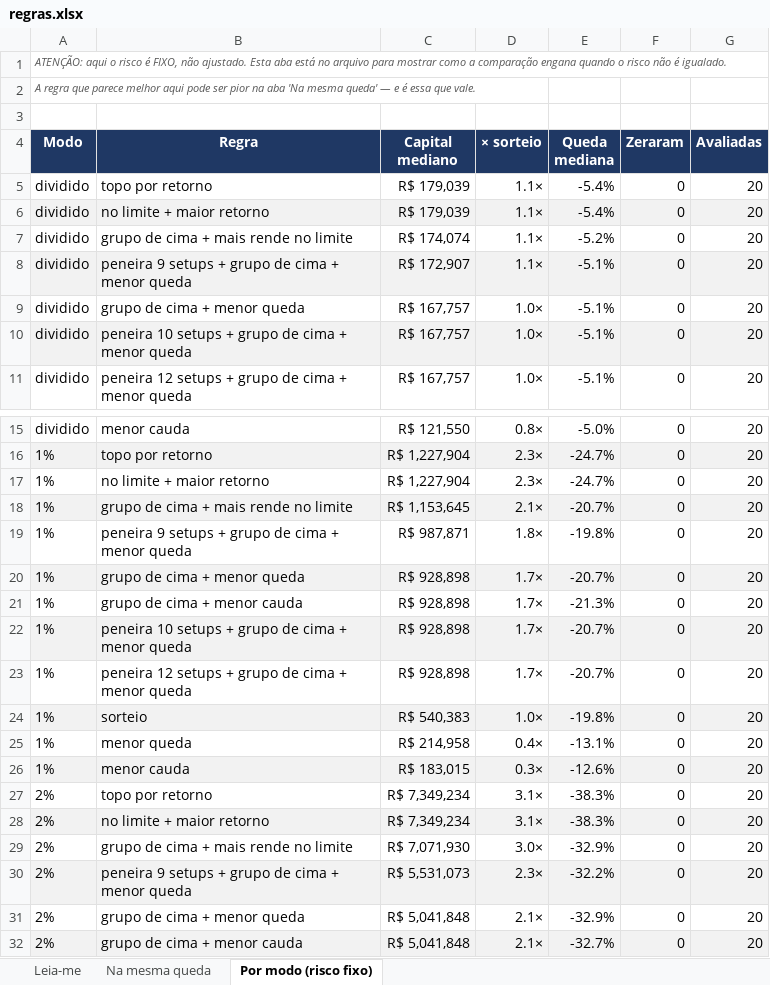
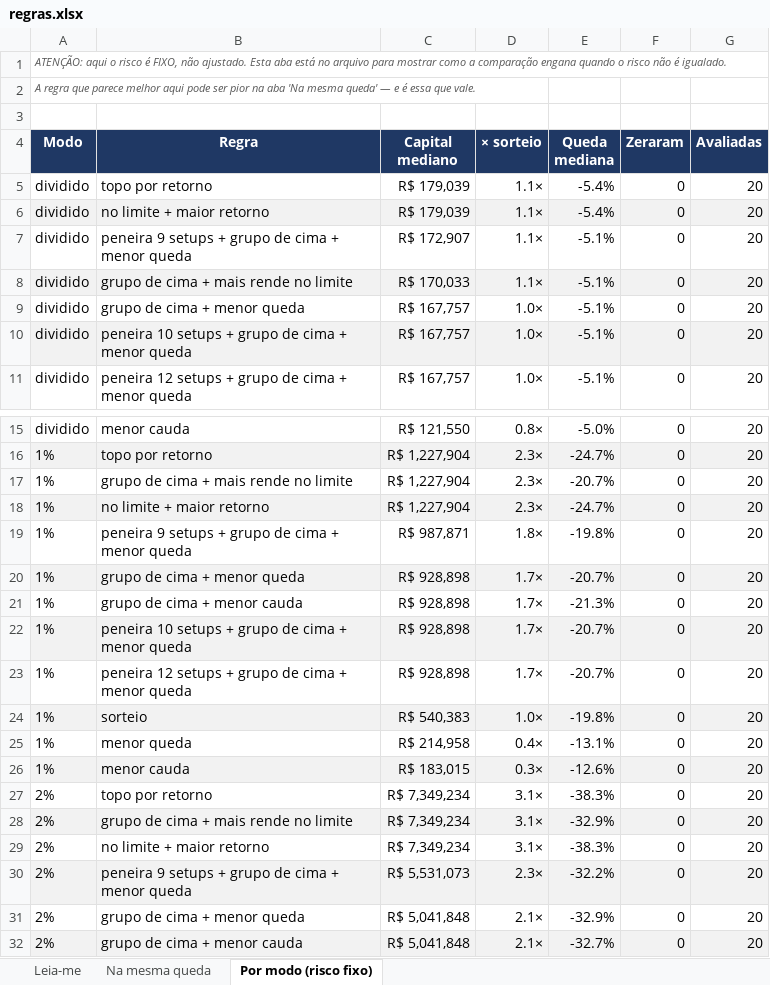
Before and after one commit to jarbasdacosta/safecluster, an Excel workbook: content/entender/regras.xlsx, sheet Por modo (risco fixo), drawn as a sheet; only a part is shown, gaps mark what is left out; values as stored, in another font and other column widths than the file's, no borders; removed rows and columns are numbered as before the commit, all else as after; the diff names each change by its address in the sheet, - before the commit and + after, or states it on an @@ line.

```diff
--- a/content/entender/regras.xlsx (sheet Por modo (risco fixo))
+++ b/content/entender/regras.xlsx (sheet Por modo (risco fixo))
-row 7: dividido | grupo de cima + mais rende no limite | R$ 174,074 | 1.1× | -5.2% | 0 | 20
-A7:G7 fill: #F2F2F2
+A7:G7 fill: none
+row 8: dividido | grupo de cima + mais rende no limite | R$ 170,033 | 1.1× | -5.1% | 0 | 20
+row 17: 1% | grupo de cima + mais rende no limite | R$ 1,227,904 | 2.3× | -20.7% | 0 | 20
-A18:G18 fill: none
+A18:G18 fill: #F2F2F2
-row 18: 1% | grupo de cima + mais rende no limite | R$ 1,153,645 | 2.1× | -20.7% | 0 | 20
+row 28: 2% | grupo de cima + mais rende no limite | R$ 7,349,234 | 3.1× | -32.9% | 0 | 20
-A29:G29 fill: #F2F2F2
+A29:G29 fill: none
-row 29: 2% | grupo de cima + mais rende no limite | R$ 7,071,930 | 3.0× | -32.9% | 0 | 20
```
Also changed, not shown: sheet Na mesma queda, sheet Leia-me, content/entender/carteiras.xlsx, content/entender/combinacoes.xlsx, 30 other files.
